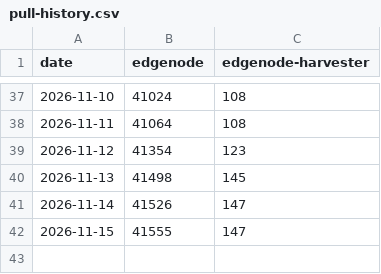
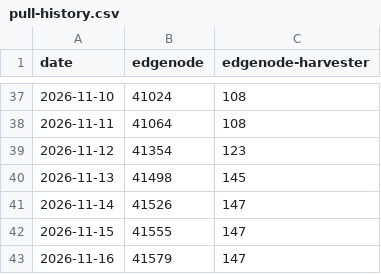
Before and after one commit to Holo-Host/edgenode, a CSV file: pull-history.csv, drawn as a sheet; only a part is shown, gaps mark what is left out.

```diff
--- a/pull-history.csv
+++ b/pull-history.csv
@@ -42 +42,2 @@ date,edgenode,edgenode-harvester
 2026-11-15,41555,147
+2026-11-16,41579,147
```
Also changed, not shown: 1 other file.
